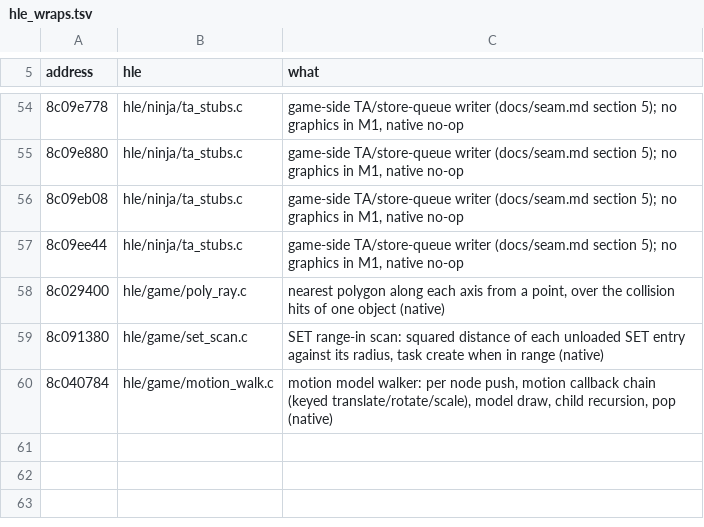
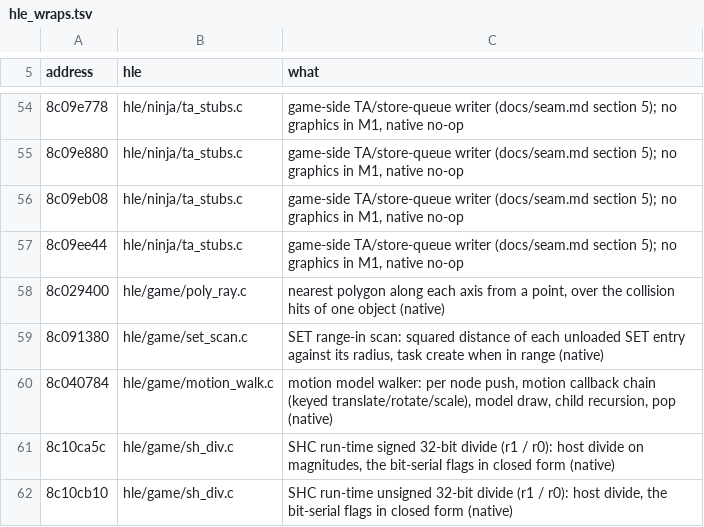
Before and after one commit to countallegrex/sa1-psp, a TSV file: recomp/sa1_us_1005/hle_wraps.tsv, drawn as a sheet; only a part is shown, gaps mark what is left out; the diff names each change by its address in the sheet, - before the commit and + after, or states it on an @@ line.

```diff
--- a/recomp/sa1_us_1005/hle_wraps.tsv
+++ b/recomp/sa1_us_1005/hle_wraps.tsv
+row 61: 8c10ca5c | hle/game/sh_div.c | SHC run-time signed 32-bit divide (r1 / r0): host divide on magnitudes, the bit-serial flags in closed form (native)
+row 62: 8c10cb10 | hle/game/sh_div.c | SHC run-time unsigned 32-bit divide (r1 / r0): host divide, the bit-serial flags in closed form (native)
```
Also changed, not shown: 5 other files.
